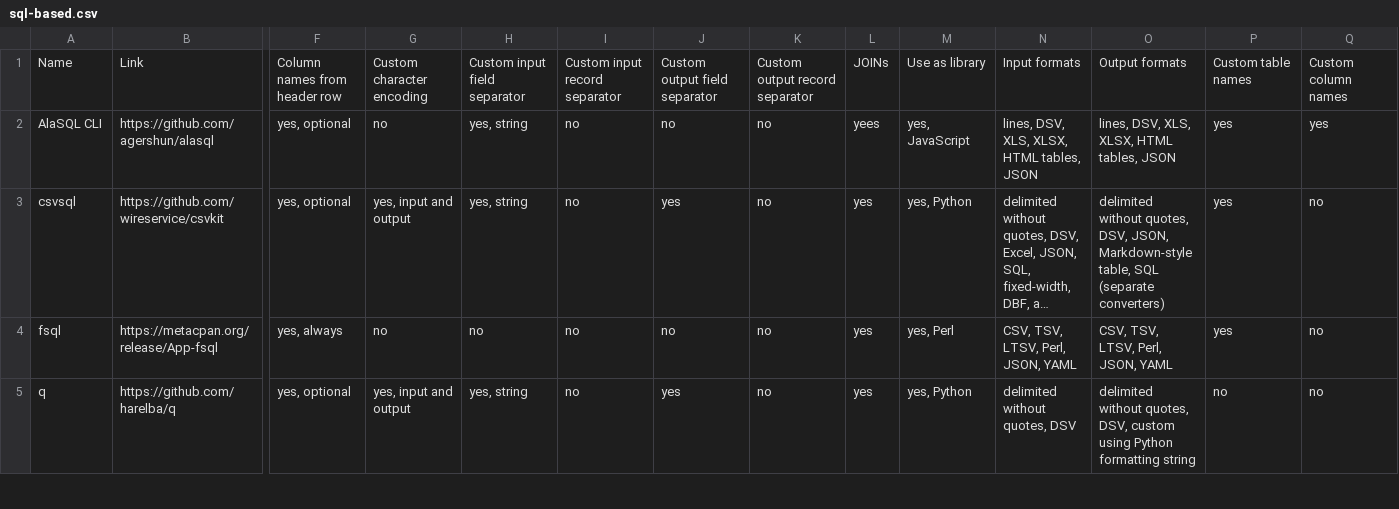
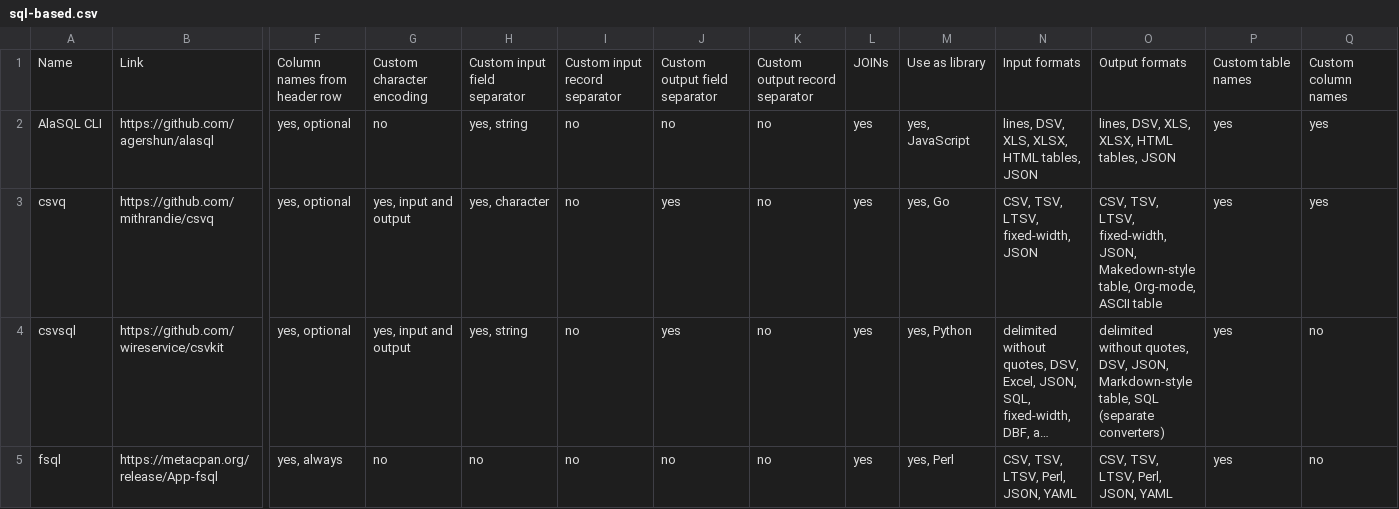
Before and after one commit to dbohdan/structured-text-tools, a CSV file: sql-based.csv, drawn as a sheet; only a part is shown, gaps mark what is left out; the shorter side is filled out with more unchanged rows; long unchanged cells end in …; rows hold the shown columns only; the diff names each change by its address in the sheet, - before the commit and + after, or states it on an @@ line.

Commit message:
SQL-based: add csvq
Resolves #78.

```diff
--- a/sql-based.csv
+++ b/sql-based.csv
-L2: yees
+L2: yes
+row 3: csvq | https://github.com/mithrandie/csvq | yes, optional | yes, input and output | yes, character | no | yes | no | yes | yes, Go | CSV, TSV, LTSV, fixed-width, JSON | CSV, TSV, LTSV, fixed-width, JSON, Makedown-style table, Org-mode, ASCII table | yes | yes
```
Also changed, not shown: 1 other file.
